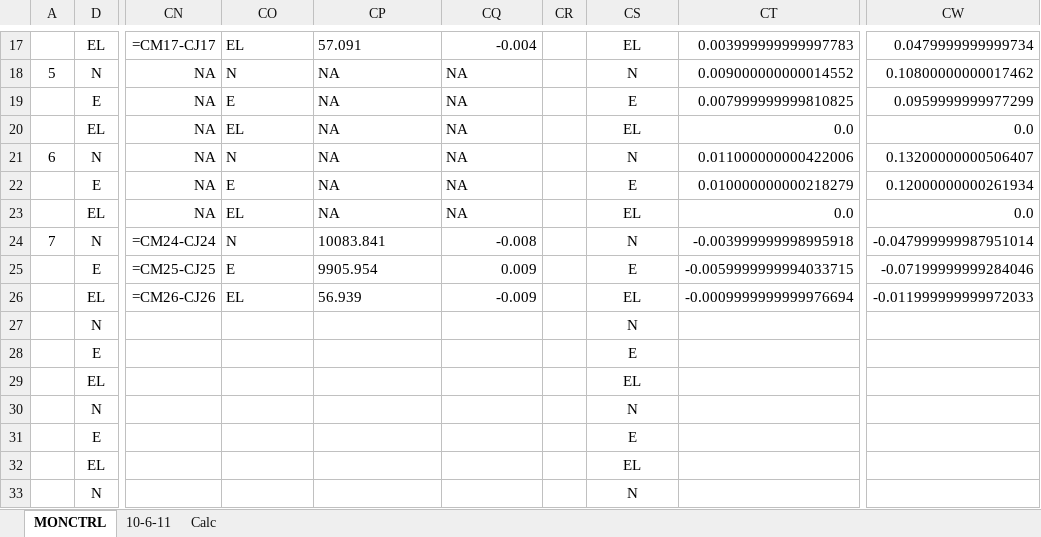
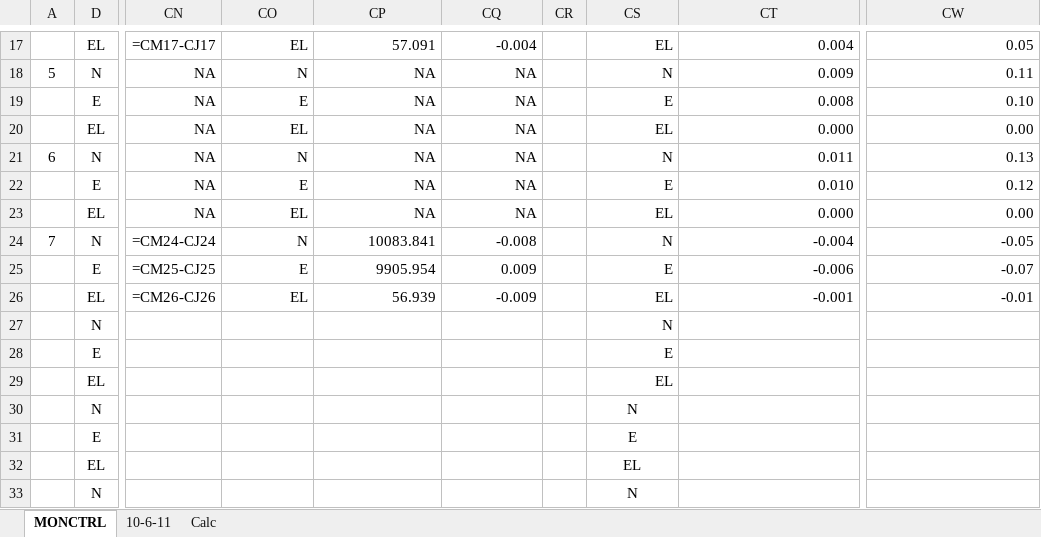
Before and after one commit to MannyFluss/ToalSoftwareDeploy, an Excel workbook: examples/21024 Monitor for MannyCopyresultsresults.xlsx, sheet MONCTRL, drawn as a sheet; only a part is shown, gaps mark what is left out; values as stored, in another font and other column widths than the file's, no borders; formulas without a stored value are shown as written; the diff covers the shown part only; the diff names each change by its address in the sheet, - before the commit and + after, or states it on an @@ line.

```diff
--- a/examples/21024 Monitor for MannyCopyresultsresults.xlsx (sheet MONCTRL)
+++ b/examples/21024 Monitor for MannyCopyresultsresults.xlsx (sheet MONCTRL)
-CO17:CP17 alignment: left
+CO17:CP17 alignment: right
-CS17:CS29 alignment: center
+CS17:CS29 alignment: right
-CT17: 0.003999999999997783
+CT17: 0.004
-CW17: 0.0479999999999734
+CW17: 0.05
-CO18:CQ23 alignment: left
+CO18:CQ23 alignment: right
-CT18: 0.009000000000014552
+CT18: 0.009
-CW18: 0.10800000000017462
+CW18: 0.11
-CT19: 0.007999999999810825
+CT19: 0.008
-CW19: 0.0959999999977299
+CW19: 0.10
-CT20: 0.0
+CT20: 0.000
-CW20: 0.0
+CW20: 0.00
-CT21: 0.011000000000422006
+CT21: 0.011
-CW21: 0.13200000000506407
+CW21: 0.13
-CT22: 0.010000000000218279
+CT22: 0.010
-CW22: 0.12000000000261934
+CW22: 0.12
-CT23: 0.0
+CT23: 0.000
-CW23: 0.0
+CW23: 0.00
-CO24:CP26 alignment: left
+CO24:CP26 alignment: right
-CT24: -0.003999999998995918
+CT24: -0.004
-CW24: -0.047999999987951014
+CW24: -0.05
-CT25: -0.0059999999994033715
+CT25: -0.006
-CW25: -0.07199999999284046
+CW25: -0.07
-CT26: -0.0009999999999976694
+CT26: -0.001
-CW26: -0.011999999999972033
+CW26: -0.01
```
Also changed, not shown: 26 edited cells, cell formats and merged cells elsewhere in this sheet, hidden cells, examples/21024 Monitor for MannyCopyresults.xlsx, 1 other file.
